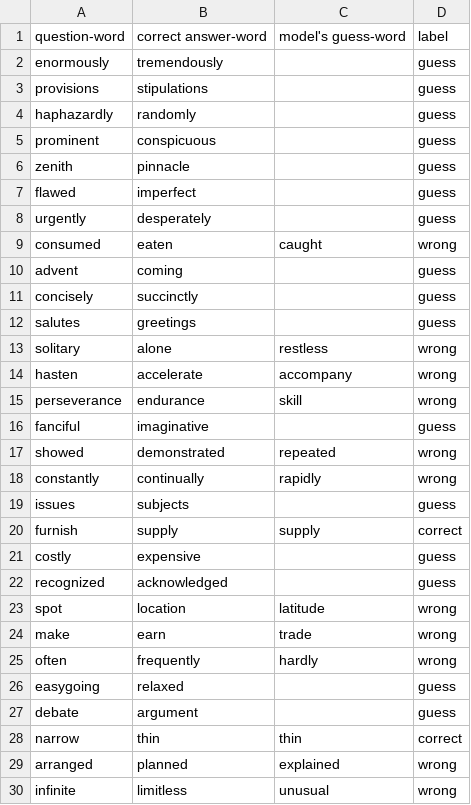
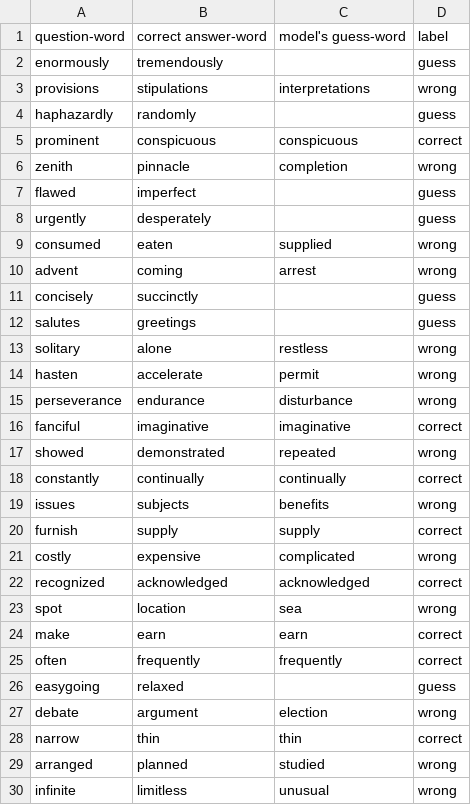
Before and after one commit to suinkangme/Word-Embeddings-Experiments, a CSV file: output_files/E5-W2-details.csv, drawn as a sheet; only a part is shown; the diff covers the shown part only.

```diff
--- a/output_files/E5-W2-details.csv
+++ b/output_files/E5-W2-details.csv
@@ -2,10 +2,10 @@ question-word,correct answer-word, model's guess-word,label
 enormously,tremendously,,guess
-provisions,stipulations,,guess
+provisions,stipulations,interpretations,wrong
 haphazardly,randomly,,guess
-prominent,conspicuous,,guess
-zenith,pinnacle,,guess
+prominent,conspicuous,conspicuous,correct
+zenith,pinnacle,completion,wrong
 flawed,imperfect,,guess
 urgently,desperately,,guess
-consumed,eaten,caught,wrong
-advent,coming,,guess
+consumed,eaten,supplied,wrong
+advent,coming,arrest,wrong
 concisely,succinctly,,guess
@@ -13,18 +13,18 @@ salutes,greetings,,guess
 solitary,alone,restless,wrong
-hasten,accelerate,accompany,wrong
-perseverance,endurance,skill,wrong
-fanciful,imaginative,,guess
+hasten,accelerate,permit,wrong
+perseverance,endurance,disturbance,wrong
+fanciful,imaginative,imaginative,correct
 showed,demonstrated,repeated,wrong
-constantly,continually,rapidly,wrong
-issues,subjects,,guess
+constantly,continually,continually,correct
+issues,subjects,benefits,wrong
 furnish,supply,supply,correct
-costly,expensive,,guess
-recognized,acknowledged,,guess
-spot,location,latitude,wrong
-make,earn,trade,wrong
-often,frequently,hardly,wrong
+costly,expensive,complicated,wrong
+recognized,acknowledged,acknowledged,correct
+spot,location,sea,wrong
+make,earn,earn,correct
+often,frequently,frequently,correct
 easygoing,relaxed,,guess
-debate,argument,,guess
+debate,argument,election,wrong
 narrow,thin,thin,correct
-arranged,planned,explained,wrong
+arranged,planned,studied,wrong
 infinite,limitless,unusual,wrong
```
Also changed, not shown: 36 edited cells elsewhere in this file, output_files/E5-W1-details.csv, output_files/E6-W1-details.csv, 2 other files.
